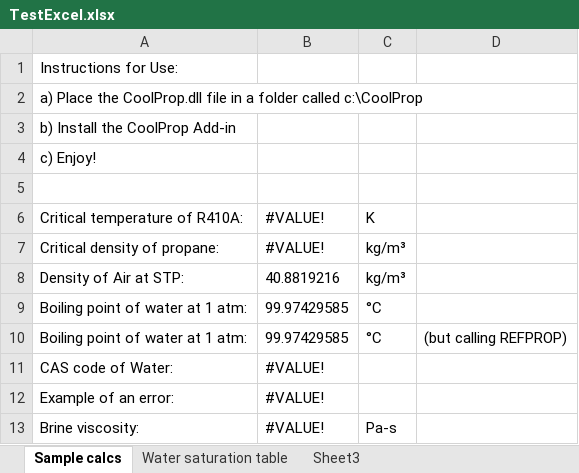
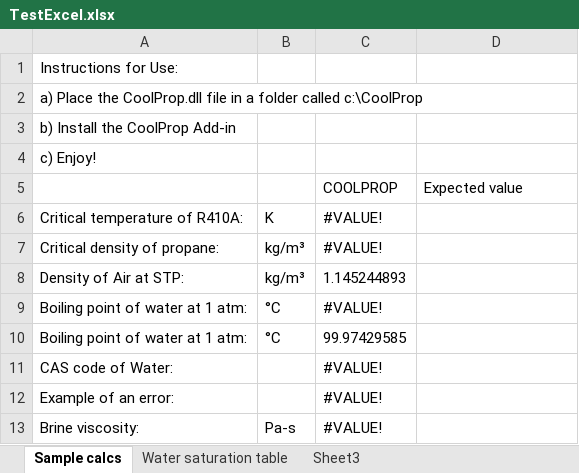
Before and after one commit to CoolProp/CoolProp-museum, an Excel workbook: wrappers/Excel/TestExcel.xlsx, sheet Sample calcs, drawn as a sheet; values as stored, in another font and other column widths than the file's, no borders; removed rows and columns are numbered as before the commit, all else as after; the diff names each change by its address in the sheet, - before the commit and + after, or states it on an @@ line.

```diff
--- a/wrappers/Excel/TestExcel.xlsx (sheet Sample calcs)
+++ b/wrappers/Excel/TestExcel.xlsx (sheet Sample calcs)
-column B, rows 6-13: #VALUE! | #VALUE! | 40.8819216 | 99.97429585 | 99.97429585 | #VALUE! | #VALUE! | #VALUE!
+column C (COOLPROP), rows 6-13: #VALUE! | #VALUE! | 1.145244893 | #VALUE! | 99.97429585 | #VALUE! | #VALUE! | #VALUE!
-row 5: (empty)
+row 5:  |  | COOLPROP | Expected value
-D10 (Expected value): (but calling REFPROP)
+D10 (Expected value): (empty)
```
Also changed, not shown: charts or pictures, 15 other files.
